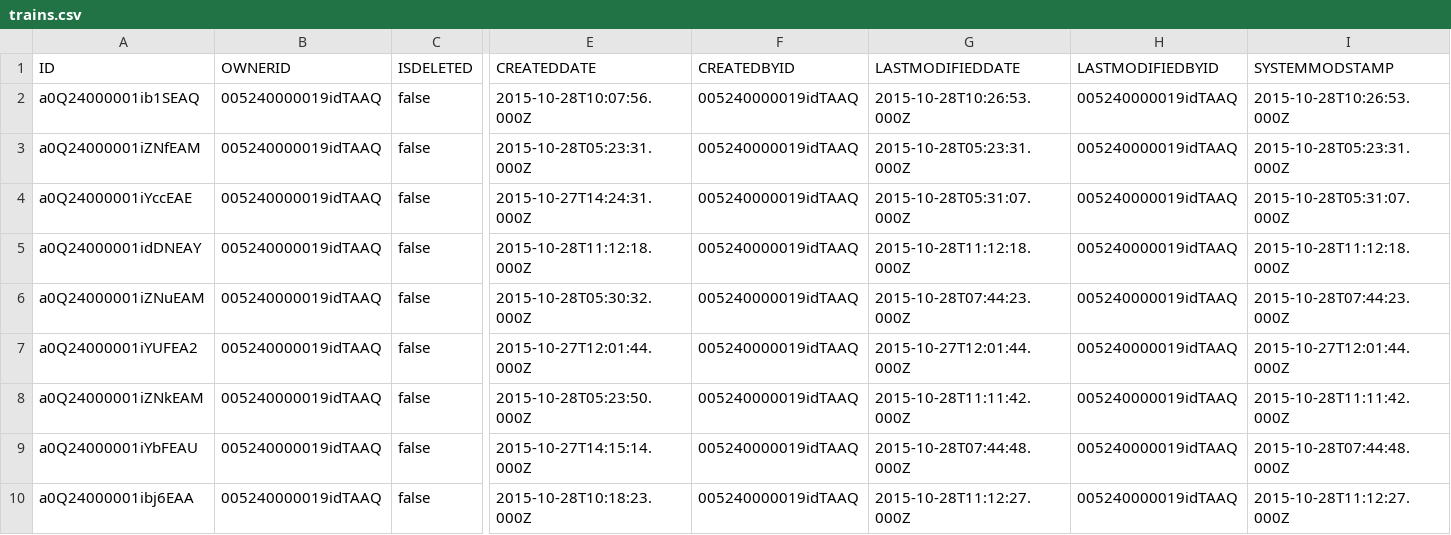
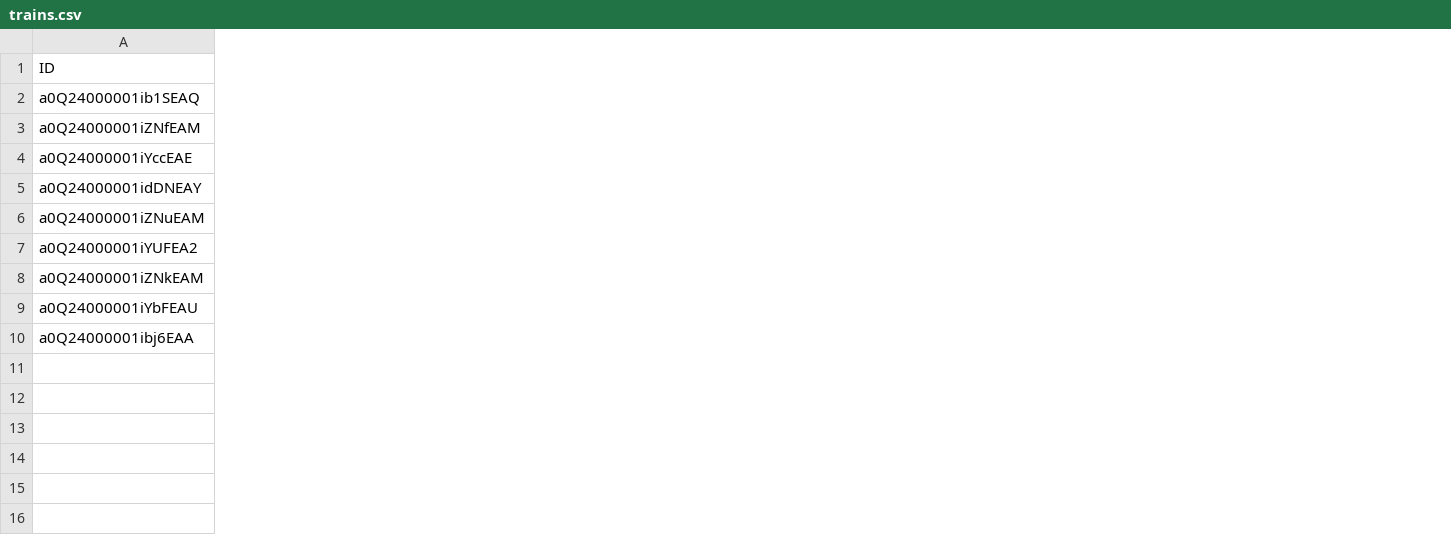
Before and after one commit to bbro/Salesforce-Training, a CSV file: App2/Database/trains.csv, drawn as a sheet; only a part is shown, gaps mark what is left out; the diff covers the shown part only; the diff names each change by its address in the sheet, - before the commit and + after, or states it on an @@ line.

```diff
--- a/App2/Database/trains.csv
+++ b/App2/Database/trains.csv
-column B (OWNERID), rows 2-10: all 005240000019idTAAQ
-column C (ISDELETED), rows 2-10: all false
-column E (CREATEDDATE), rows 2-10: 2015-10-28T10:07:56.000Z | 2015-10-28T05:23:31.000Z | 2015-10-27T14:24:31.000Z | 2015-10-28T11:12:18.000Z | 2015-10-28T05:30:32.000Z | 2015-10-27T12:01:44.000Z | 2015-10-28T05:23:50.000Z | 2015-10-27T14:15:14.000Z | 2015-10-28T10:18:23.000Z
-column F (CREATEDBYID), rows 2-10: all 005240000019idTAAQ
-column G (LASTMODIFIEDDATE), rows 2-10: 2015-10-28T10:26:53.000Z | 2015-10-28T05:23:31.000Z | 2015-10-28T05:31:07.000Z | 2015-10-28T11:12:18.000Z | 2015-10-28T07:44:23.000Z | 2015-10-27T12:01:44.000Z | 2015-10-28T11:11:42.000Z | 2015-10-28T07:44:48.000Z | 2015-10-28T11:12:27.000Z
-column H (LASTMODIFIEDBYID), rows 2-10: all 005240000019idTAAQ
-column I (SYSTEMMODSTAMP), rows 2-10: 2015-10-28T10:26:53.000Z | 2015-10-28T05:23:31.000Z | 2015-10-28T05:31:07.000Z | 2015-10-28T11:12:18.000Z | 2015-10-28T07:44:23.000Z | 2015-10-27T12:01:44.000Z | 2015-10-28T11:11:42.000Z | 2015-10-28T07:44:48.000Z | 2015-10-28T11:12:27.000Z
```
Also changed, not shown: 2 removed columns elsewhere in this file, 2 other files.
